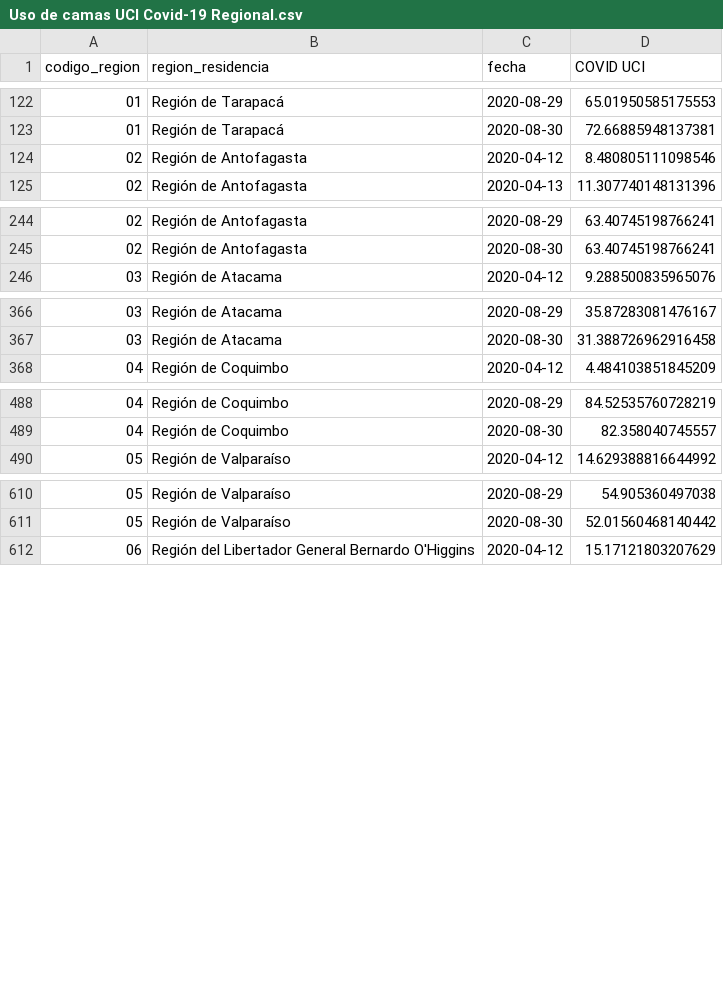
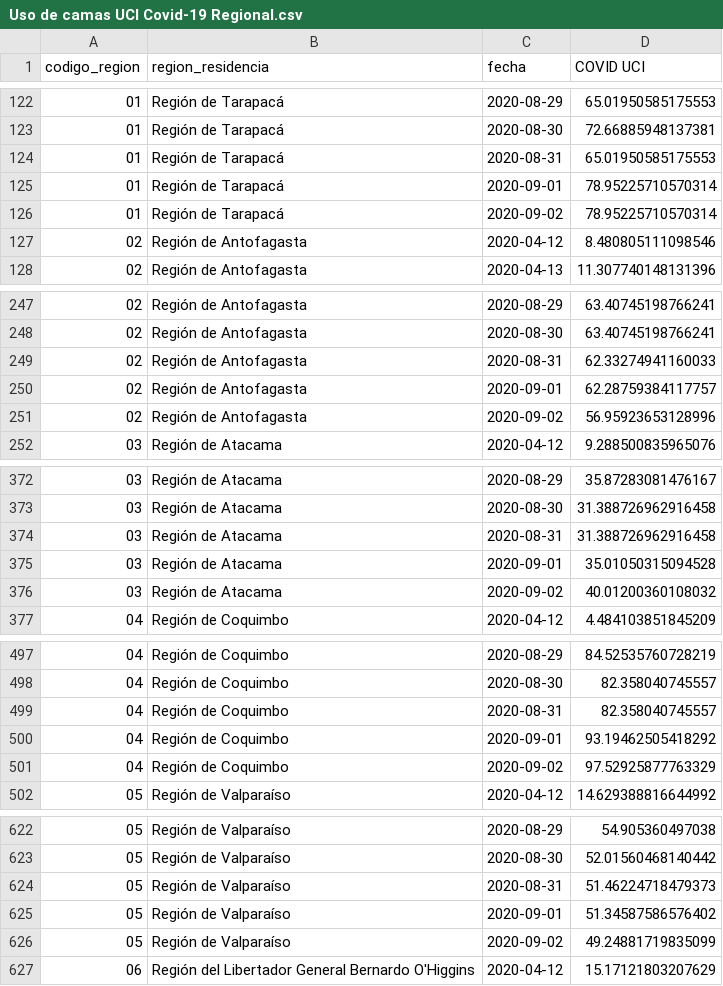
Before and after one commit to datagovuc/ICOVID, a CSV file: dimension4/ucicovid/regional/Uso de camas UCI Covid-19 Regional.csv, drawn as a sheet; only a part is shown, gaps mark what is left out; the diff covers the shown part only.

```diff
--- a/dimension4/ucicovid/regional/Uso de camas UCI Covid-19 Regional.csv
+++ b/dimension4/ucicovid/regional/Uso de camas UCI Covid-19 Regional.csv
@@ -123,2 +123,5 @@ codigo_region,region_residencia,fecha,COVID UCI
 01,Región de Tarapacá,2020-08-30,72.66885948137381
+01,Región de Tarapacá,2020-08-31,65.01950585175553
+01,Región de Tarapacá,2020-09-01,78.95225710570314
+01,Región de Tarapacá,2020-09-02,78.95225710570314
 02,Región de Antofagasta,2020-04-12,8.480805111098546
@@ -245,2 +248,5 @@ codigo_region,region_residencia,fecha,COVID UCI
 02,Región de Antofagasta,2020-08-30,63.40745198766241
+02,Región de Antofagasta,2020-08-31,62.33274941160033
+02,Región de Antofagasta,2020-09-01,62.28759384117757
+02,Región de Antofagasta,2020-09-02,56.95923653128996
 03,Región de Atacama,2020-04-12,9.288500835965076
@@ -367,2 +373,5 @@ codigo_region,region_residencia,fecha,COVID UCI
 03,Región de Atacama,2020-08-30,31.388726962916458
+03,Región de Atacama,2020-08-31,31.388726962916458
+03,Región de Atacama,2020-09-01,35.01050315094528
+03,Región de Atacama,2020-09-02,40.01200360108032
 04,Región de Coquimbo,2020-04-12,4.484103851845209
@@ -489,2 +498,5 @@ codigo_region,region_residencia,fecha,COVID UCI
 04,Región de Coquimbo,2020-08-30,82.358040745557
+04,Región de Coquimbo,2020-08-31,82.358040745557
+04,Región de Coquimbo,2020-09-01,93.19462505418292
+04,Región de Coquimbo,2020-09-02,97.52925877763329
 05,Región de Valparaíso,2020-04-12,14.629388816644992
@@ -611,2 +623,5 @@ codigo_region,region_residencia,fecha,COVID UCI
 05,Región de Valparaíso,2020-08-30,52.01560468140442
+05,Región de Valparaíso,2020-08-31,51.46224718479373
+05,Región de Valparaíso,2020-09-01,51.34587586576402
+05,Región de Valparaíso,2020-09-02,49.24881719835099
 06,Región del Libertador General Bernardo O'Higgins,2020-04-12,15.17121803207629
```
Also changed, not shown: 33 added rows elsewhere in this file, dimension4/uci/nacional/Uso de camas UCI Nacional.csv, dimension4/uci/regional/Uso de camas UCI por region.csv, 3 other files.
